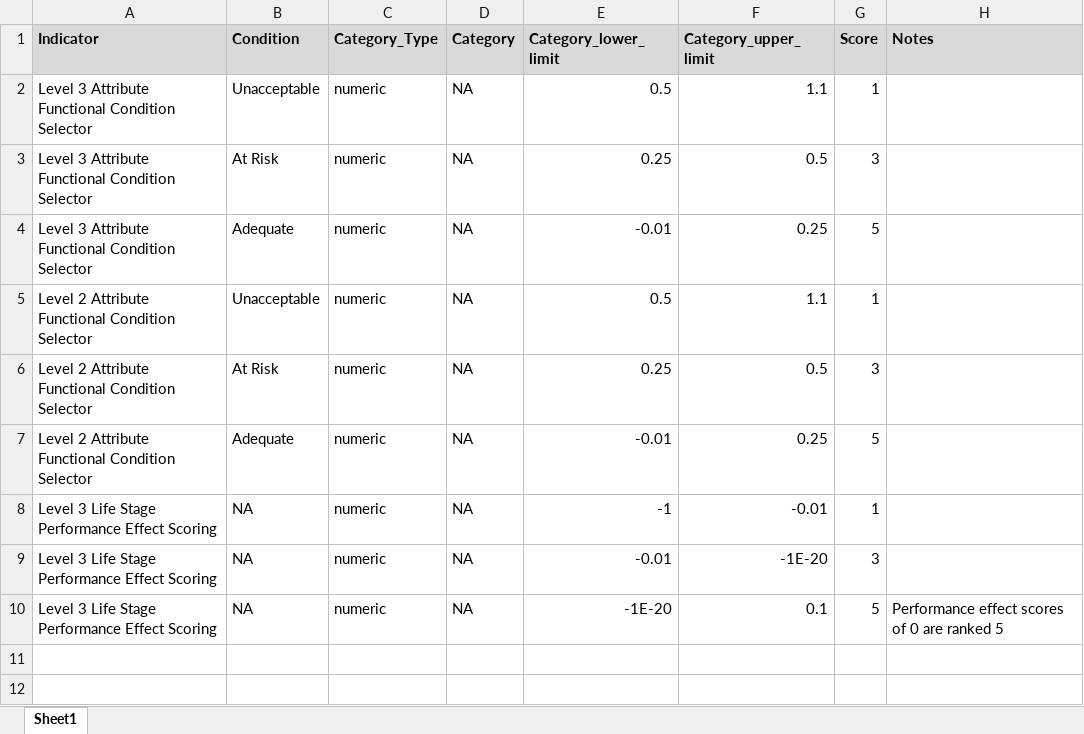
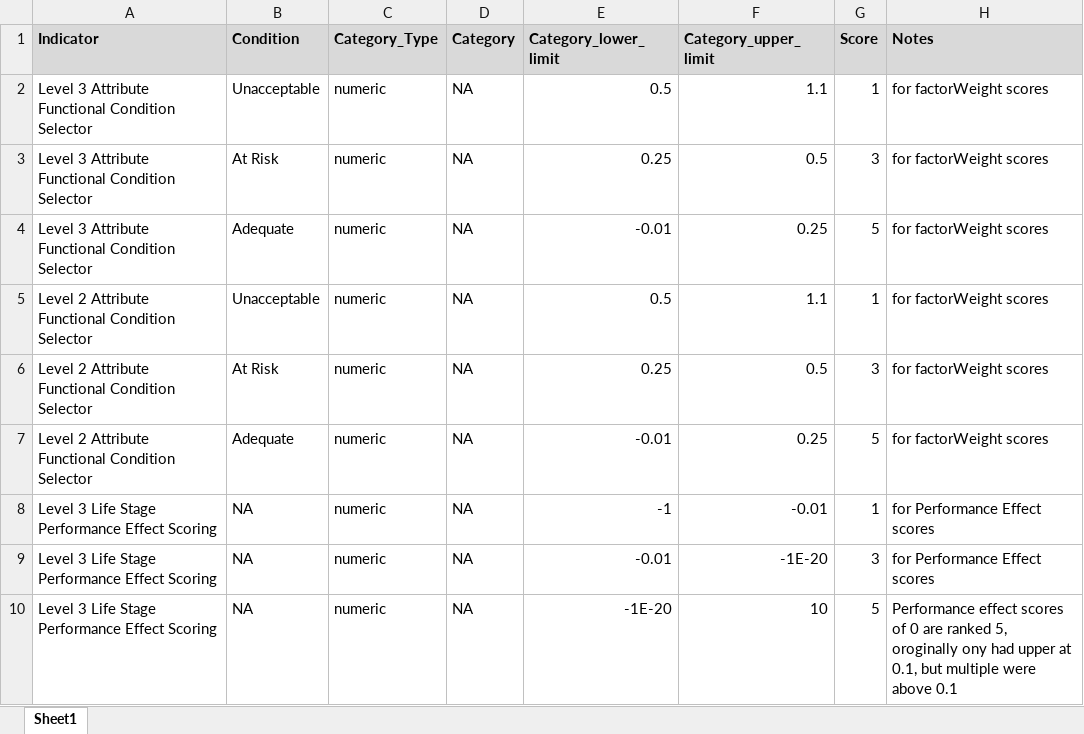
Before and after one commit to Upper-Columbia-Salmon-Recovery-Board/Prioritization_Step2_Data_R_Project, an Excel workbook: Data/Criteria_and_Scoring/Criteria_Okanogan_EDT_Scoring.xlsx, sheet Sheet1, drawn as a sheet; values as stored, in another font and other column widths than the file's, no borders; the diff names each change by its address in the sheet, - before the commit and + after, or states it on an @@ line.

```diff
--- a/Data/Criteria_and_Scoring/Criteria_Okanogan_EDT_Scoring.xlsx (sheet Sheet1)
+++ b/Data/Criteria_and_Scoring/Criteria_Okanogan_EDT_Scoring.xlsx (sheet Sheet1)
-H2:H7 (Notes): (empty)
+H2:H7 (Notes): for factorWeight scores
-H8:H9 (Notes): (empty)
+H8:H9 (Notes): for Performance Effect scores
-F10 (Category_upper_limit): 0.1
+F10 (Category_upper_limit): 10
-H10 (Notes): …are ranked 5
+H10 (Notes): …are ranked 5, oroginally ony had upper at 0.1, but multiple were above 0.1
```
Also changed, not shown: Data/Okanogan_EDT/AttributeCrosswalk_Okanogan_EDT.xlsx, 28 other files.
